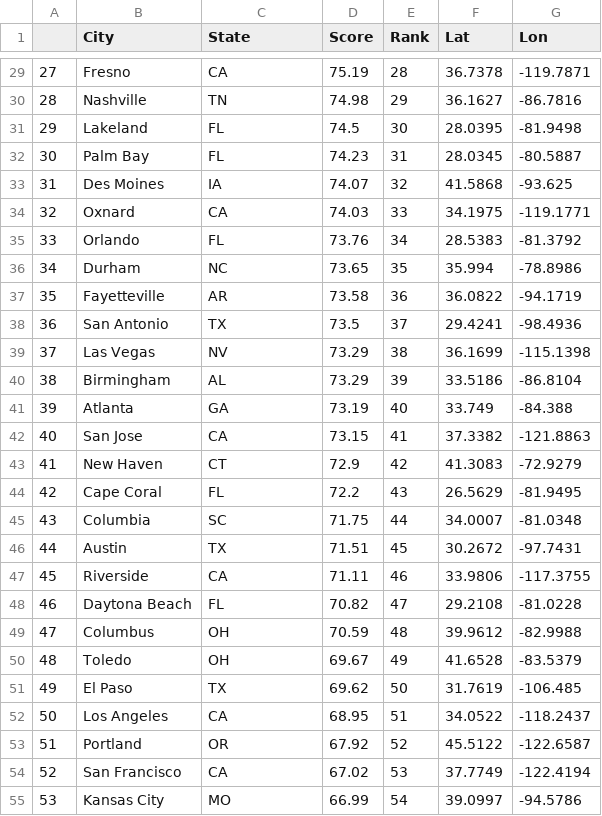
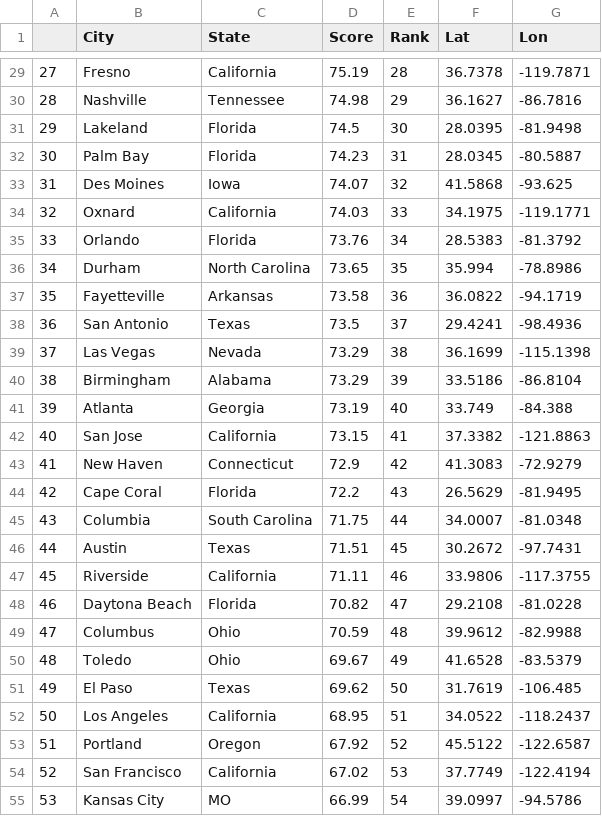
Before and after one commit to Isaaczhong7/cs571_final_project, a CSV file: dataset/total_pollen_score_ranking.csv, drawn as a sheet; only a part is shown, gaps mark what is left out; the diff covers the shown part only.

```diff
--- a/dataset/total_pollen_score_ranking.csv
+++ b/dataset/total_pollen_score_ranking.csv
@@ -29,27 +29,27 @@
-27,Fresno,CA,75.19,28,36.7378,-119.7871
-28,Nashville,TN,74.98,29,36.1627,-86.7816
-29,Lakeland,FL,74.5,30,28.0395,-81.9498
-30,Palm Bay,FL,74.23,31,28.0345,-80.5887
-31,Des Moines,IA,74.07,32,41.5868,-93.625
-32,Oxnard,CA,74.03,33,34.1975,-119.1771
-33,Orlando,FL,73.76,34,28.5383,-81.3792
-34,Durham,NC,73.65,35,35.994,-78.8986
-35,Fayetteville,AR,73.58,36,36.0822,-94.1719
-36,San Antonio,TX,73.5,37,29.4241,-98.4936
-37,Las Vegas,NV,73.29,38,36.1699,-115.1398
-38,Birmingham,AL,73.29,39,33.5186,-86.8104
-39,Atlanta,GA,73.19,40,33.749,-84.388
-40,San Jose,CA,73.15,41,37.3382,-121.8863
-41,New Haven,CT,72.9,42,41.3083,-72.9279
-42,Cape Coral,FL,72.2,43,26.5629,-81.9495
-43,Columbia,SC,71.75,44,34.0007,-81.0348
-44,Austin,TX,71.51,45,30.2672,-97.7431
-45,Riverside,CA,71.11,46,33.9806,-117.3755
-46,Daytona Beach,FL,70.82,47,29.2108,-81.0228
-47,Columbus,OH,70.59,48,39.9612,-82.9988
-48,Toledo,OH,69.67,49,41.6528,-83.5379
-49,El Paso,TX,69.62,50,31.7619,-106.485
-50,Los Angeles,CA,68.95,51,34.0522,-118.2437
-51,Portland,OR,67.92,52,45.5122,-122.6587
-52,San Francisco,CA,67.02,53,37.7749,-122.4194
+27,Fresno,California,75.19,28,36.7378,-119.7871
+28,Nashville,Tennessee,74.98,29,36.1627,-86.7816
+29,Lakeland,Florida,74.5,30,28.0395,-81.9498
+30,Palm Bay,Florida,74.23,31,28.0345,-80.5887
+31,Des Moines,Iowa,74.07,32,41.5868,-93.625
+32,Oxnard,California,74.03,33,34.1975,-119.1771
+33,Orlando,Florida,73.76,34,28.5383,-81.3792
+34,Durham,North Carolina,73.65,35,35.994,-78.8986
+35,Fayetteville,Arkansas,73.58,36,36.0822,-94.1719
+36,San Antonio,Texas,73.5,37,29.4241,-98.4936
+37,Las Vegas,Nevada,73.29,38,36.1699,-115.1398
+38,Birmingham,Alabama,73.29,39,33.5186,-86.8104
+39,Atlanta,Georgia,73.19,40,33.749,-84.388
+40,San Jose,California,73.15,41,37.3382,-121.8863
+41,New Haven,Connecticut,72.9,42,41.3083,-72.9279
+42,Cape Coral,Florida,72.2,43,26.5629,-81.9495
+43,Columbia,South Carolina,71.75,44,34.0007,-81.0348
+44,Austin,Texas,71.51,45,30.2672,-97.7431
+45,Riverside,California,71.11,46,33.9806,-117.3755
+46,Daytona Beach,Florida,70.82,47,29.2108,-81.0228
+47,Columbus,Ohio,70.59,48,39.9612,-82.9988
+48,Toledo,Ohio,69.67,49,41.6528,-83.5379
+49,El Paso,Texas,69.62,50,31.7619,-106.485
+50,Los Angeles,California,68.95,51,34.0522,-118.2437
+51,Portland,Oregon,67.92,52,45.5122,-122.6587
+52,San Francisco,California,67.02,53,37.7749,-122.4194
 53,Kansas City,MO,66.99,54,39.0997,-94.5786
```
Also changed, not shown: 73 edited cells elsewhere in this file, 1 other file.
